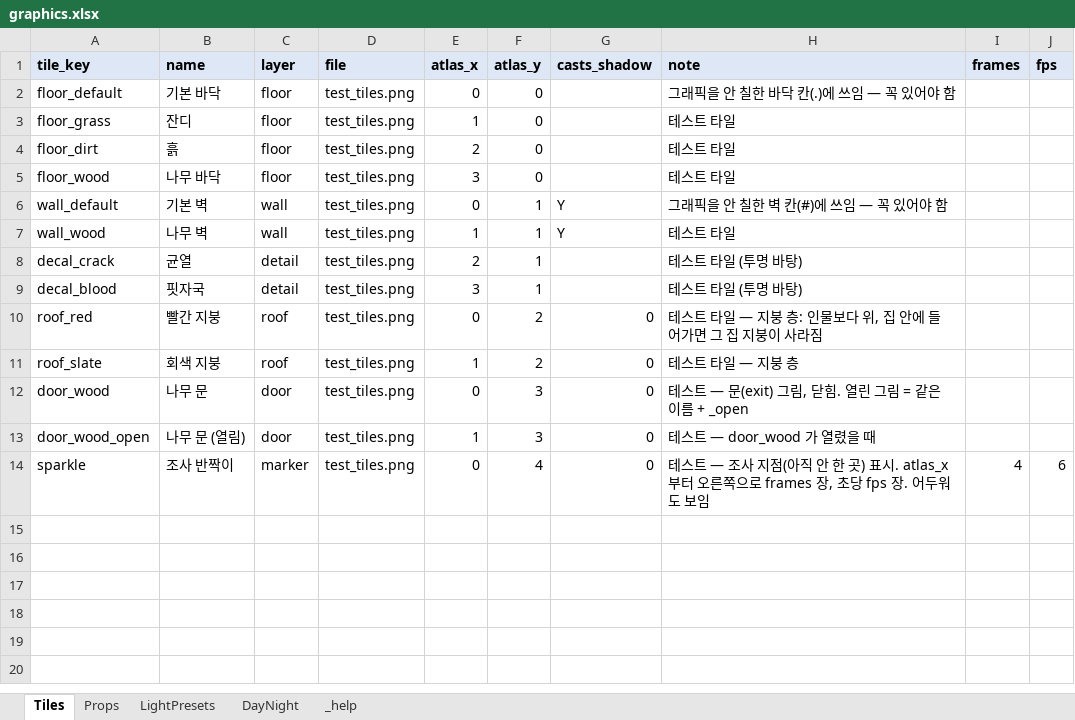
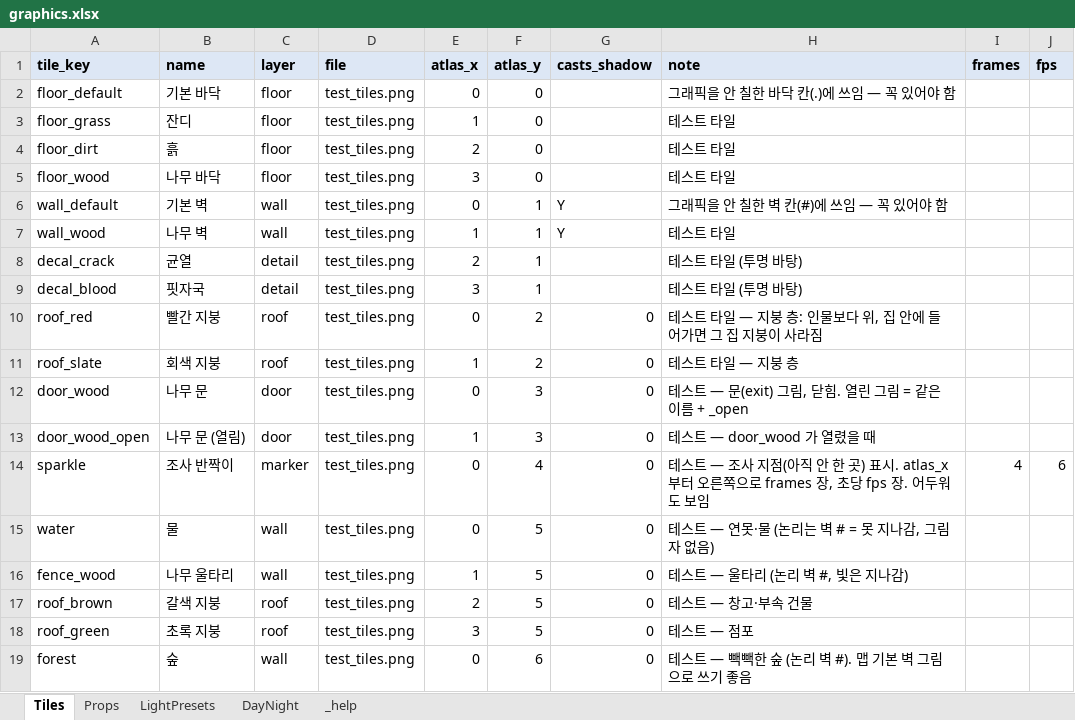
Before and after one commit to HomilBBANG/rt_Tevah, an Excel workbook: tools/sheets/graphics.xlsx, sheet Tiles, drawn as a sheet; values as stored, in another font and other column widths than the file's, no borders; the diff names each change by its address in the sheet, - before the commit and + after, or states it on an @@ line.

```diff
--- a/tools/sheets/graphics.xlsx (sheet Tiles)
+++ b/tools/sheets/graphics.xlsx (sheet Tiles)
+row 15: water | 물 | wall | test_tiles.png | 0 | 5 | 0 | 테스트 — 연못·물 (논리는 벽 # = 못 지나감, 그림자 없음)
+row 16: fence_wood | 나무 울타리 | wall | test_tiles.png | 1 | 5 | 0 | 테스트 — 울타리 (논리 벽 #, 빛은 지나감)
+row 17: roof_brown | 갈색 지붕 | roof | test_tiles.png | 2 | 5 | 0 | 테스트 — 창고·부속 건물
+row 18: roof_green | 초록 지붕 | roof | test_tiles.png | 3 | 5 | 0 | 테스트 — 점포
+row 19: forest | 숲 | wall | test_tiles.png | 0 | 6 | 0 | 테스트 — 빽빽한 숲 (논리 벽 #). 맵 기본 벽 그림으로 쓰기 좋음
```
Also changed, not shown: 11 other files.
